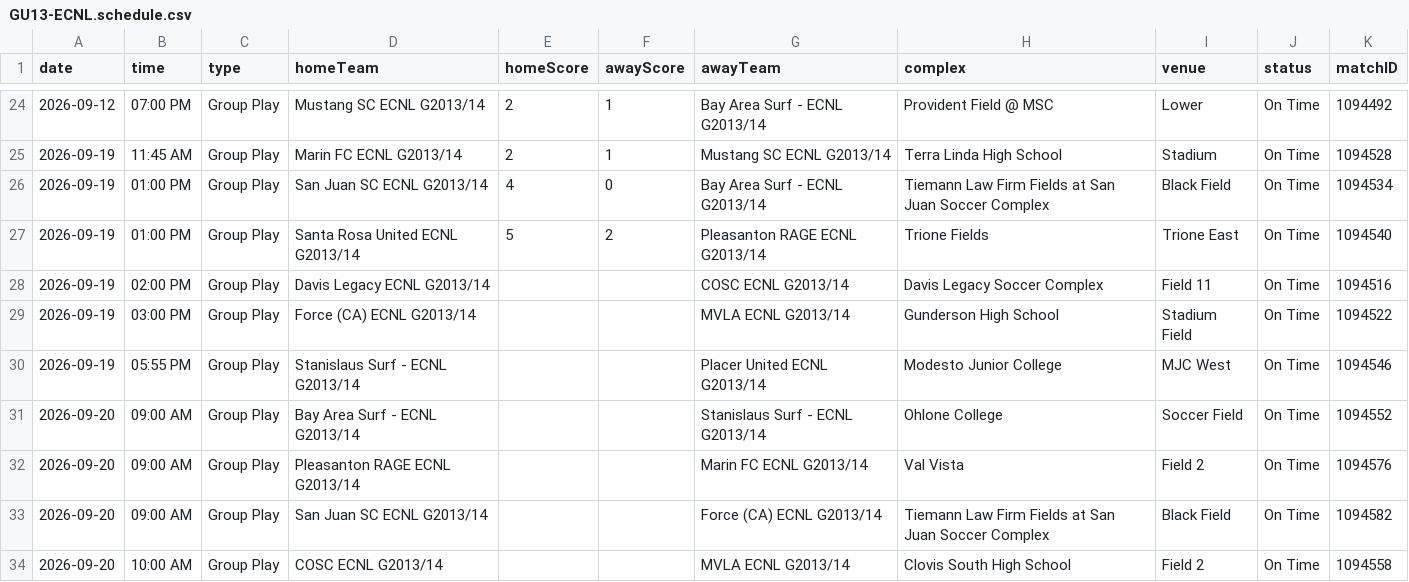
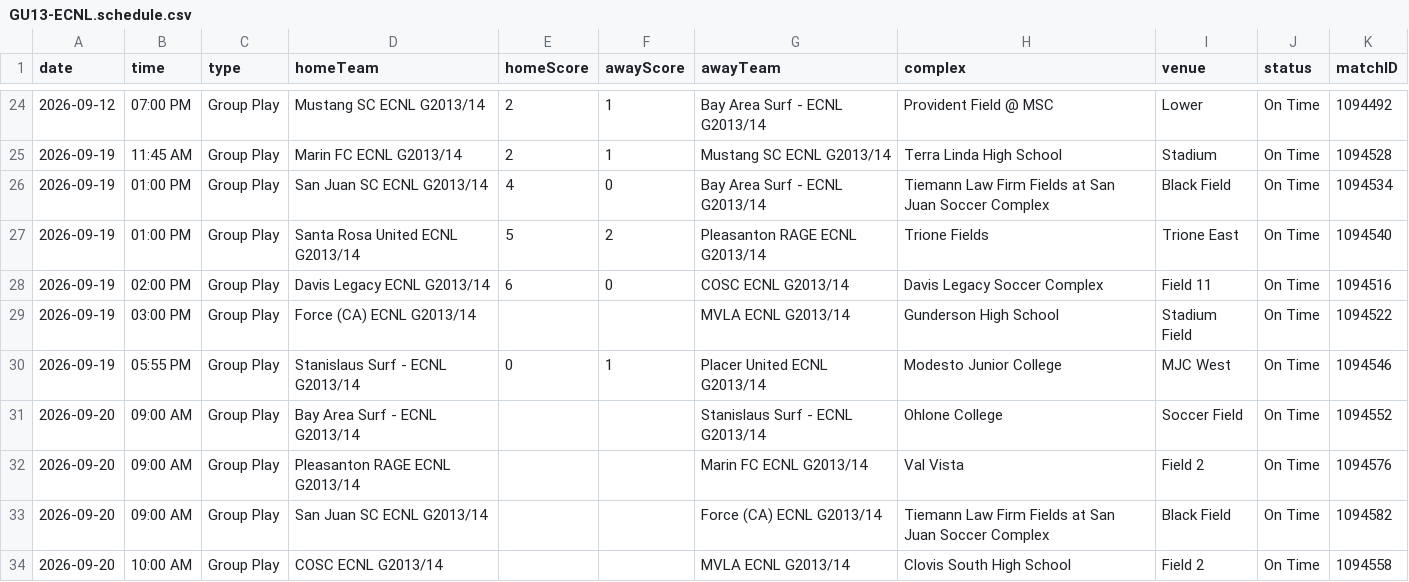
Before and after one commit to NextOneTwoLabs/ecnl-dashboard, a CSV file: export/2026-27/NorCal/GU13-ECNL.schedule.csv, drawn as a sheet; only a part is shown, gaps mark what is left out.

```diff
--- a/export/2026-27/NorCal/GU13-ECNL.schedule.csv
+++ b/export/2026-27/NorCal/GU13-ECNL.schedule.csv
@@ -27,5 +27,5 @@ date,time,type,homeTeam,homeScore,awayScore,awayTeam,complex,venue,status,matchI
 2026-09-19,01:00 PM,Group Play,Santa Rosa United ECNL G2013/14,5,2,Pleasanton RAGE ECNL G2013/14,Trione Fields,Trione East,On Time,1094540
-2026-09-19,02:00 PM,Group Play,Davis Legacy ECNL G2013/14,,,COSC ECNL G2013/14,Davis Legacy Soccer Complex,Field 11,On Time,1094516
+2026-09-19,02:00 PM,Group Play,Davis Legacy ECNL G2013/14,6,0,COSC ECNL G2013/14,Davis Legacy Soccer Complex,Field 11,On Time,1094516
 2026-09-19,03:00 PM,Group Play,Force (CA) ECNL G2013/14,,,MVLA ECNL G2013/14,Gunderson High School,Stadium Field,On Time,1094522
-2026-09-19,05:55 PM,Group Play,Stanislaus Surf - ECNL G2013/14,,,Placer United ECNL G2013/14,Modesto Junior College,MJC West,On Time,1094546
+2026-09-19,05:55 PM,Group Play,Stanislaus Surf - ECNL G2013/14,0,1,Placer United ECNL G2013/14,Modesto Junior College,MJC West,On Time,1094546
 2026-09-20,09:00 AM,Group Play,Bay Area Surf - ECNL G2013/14,,,Stanislaus Surf - ECNL G2013/14,Ohlone College,Soccer Field,On Time,1094552
```
Also changed, not shown: export/2026-27/NorCal/GU14-ECNL.schedule.csv, export/2026-27/NorCal/GU15-ECNL.schedule.csv, 43 other files.
